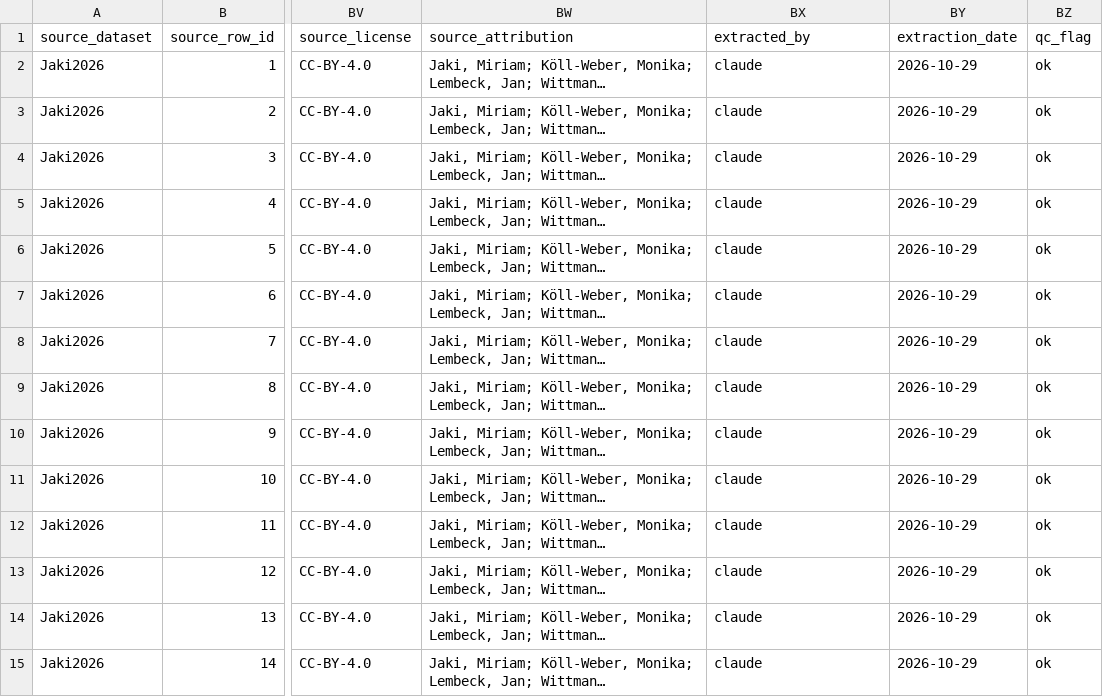
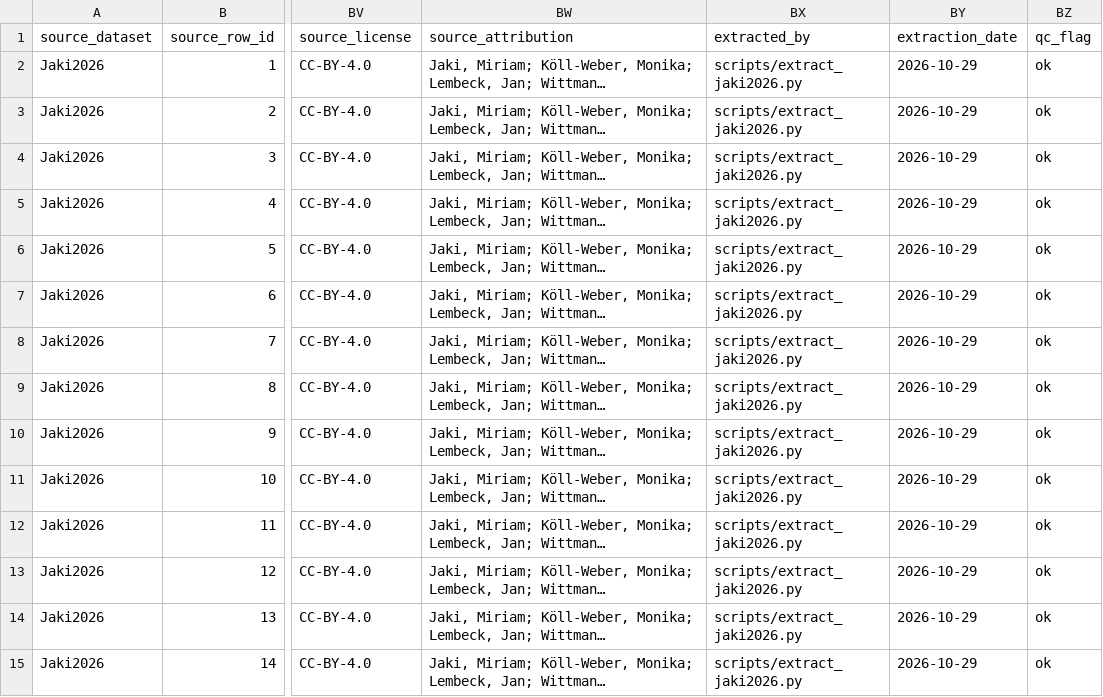
Before and after one commit to SiyaoGui/LNP-Formulation-Predictor, a CSV file: data/processed/formulations_jaki2026.csv, drawn as a sheet; only a part is shown, gaps mark what is left out; long unchanged cells end in …; the diff covers the shown part only; the diff names each change by its address in the sheet, - before the commit and + after, or states it on an @@ line.

Commit message:
数据整理：删去第三方文献导出，统一 extracted_by，修 probe 表第 34 行
- 删去 data/raw/jaki2026_doe/linked-discoveries-42598203-50rows-2026-10-28.csv。
  它是 PubMed 相关文献列表（50 行，49 篇不是 Jaki 2026），每行带完整摘要，
  不在该文的 CC BY 4.0 授权范围内，抽取也没有用到。目录 README 记下了删除原因，
  校验值用 scripts/record_raw_checksums.py 重新登记，--verify 差异 0 处
- formulations_jaki2026.csv 的 extracted_by（45 行）与 extract_jaki2026.py 对应一行
  改为 scripts/extract_jaki2026.py，与 Xu 2022 产物的写法一致；其余字段逐格不变
- docs/feasibility-probe.csv 第 34 行（Shi 2019）的 reason 含逗号却没加引号，
  整行多出一个字段，pandas 默认读取会报错。给该字段加上引号，其他行不变

```diff
--- a/data/processed/formulations_jaki2026.csv
+++ b/data/processed/formulations_jaki2026.csv
-BX2:BX15 (extracted_by): claude
+BX2:BX15 (extracted_by): scripts/extract_jaki2026.py
```
Also changed, not shown: 31 edited cells elsewhere in this file, docs/feasibility-probe.csv, 4 other files.
